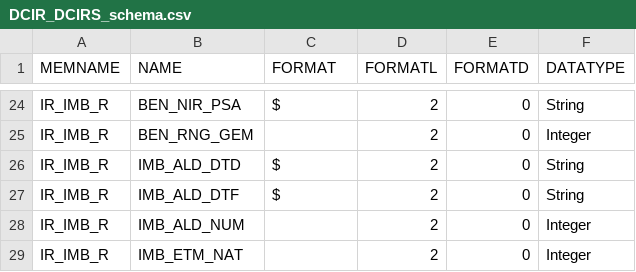
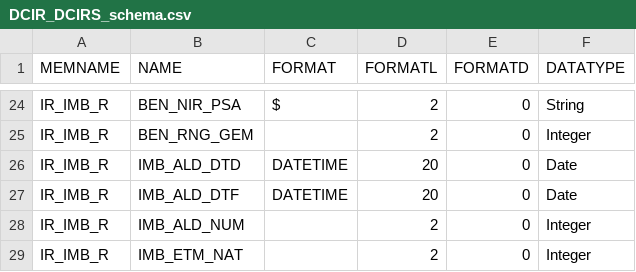
Before and after one commit to X-DataInitiative/SCALPEL-Flattening, a CSV file: src/main/resources/schema/drees_dcirs/DCIR_DCIRS_schema.csv, drawn as a sheet; only a part is shown, gaps mark what is left out.

```diff
--- a/src/main/resources/schema/drees_dcirs/DCIR_DCIRS_schema.csv
+++ b/src/main/resources/schema/drees_dcirs/DCIR_DCIRS_schema.csv
@@ -25,4 +25,4 @@ IR_IMB_R;BEN_NIR_PSA;$;2;0;String
 IR_IMB_R;BEN_RNG_GEM;;2;0;Integer
-IR_IMB_R;IMB_ALD_DTD;$;2;0;String
-IR_IMB_R;IMB_ALD_DTF;$;2;0;String
+IR_IMB_R;IMB_ALD_DTD;DATETIME;20;0;Date
+IR_IMB_R;IMB_ALD_DTF;DATETIME;20;0;Date
 IR_IMB_R;IMB_ALD_NUM;;2;0;Integer
```
Also changed, not shown: src/main/resources/schema/drees_echantillon/DCIR_DCIRS_schema.csv.
